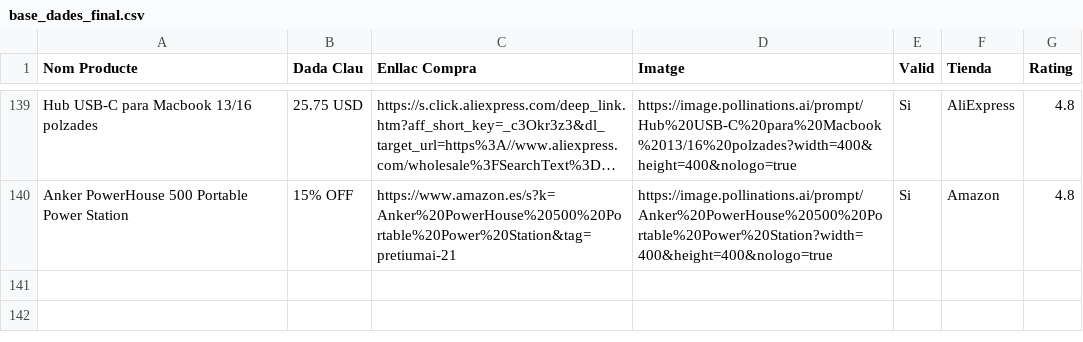
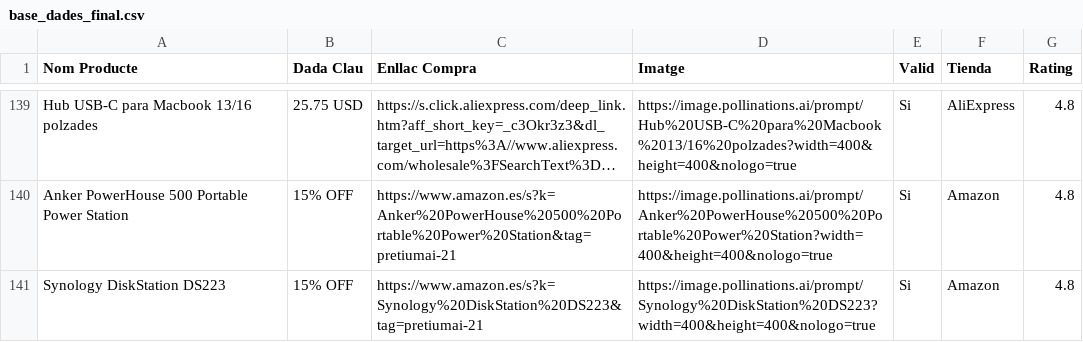
Before and after one commit to PretiumAI/pretiumai-shop, a CSV file: base_dades_final.csv, drawn as a sheet; only a part is shown, gaps mark what is left out; long unchanged cells end in …; the diff names each change by its address in the sheet, - before the commit and + after, or states it on an @@ line.

```diff
--- a/base_dades_final.csv
+++ b/base_dades_final.csv
+row 141: Synology DiskStation DS223 | 15% OFF | https://www.amazon.es/s?k=Synology%20DiskStation%20DS223&tag=pretiumai-21 | https://image.pollinations.ai/prompt/Synology%20DiskStation%20DS223?width=400&height=400&nologo=true | Si | Amazon | 4.8
```
Also changed, not shown: 1 other file.
